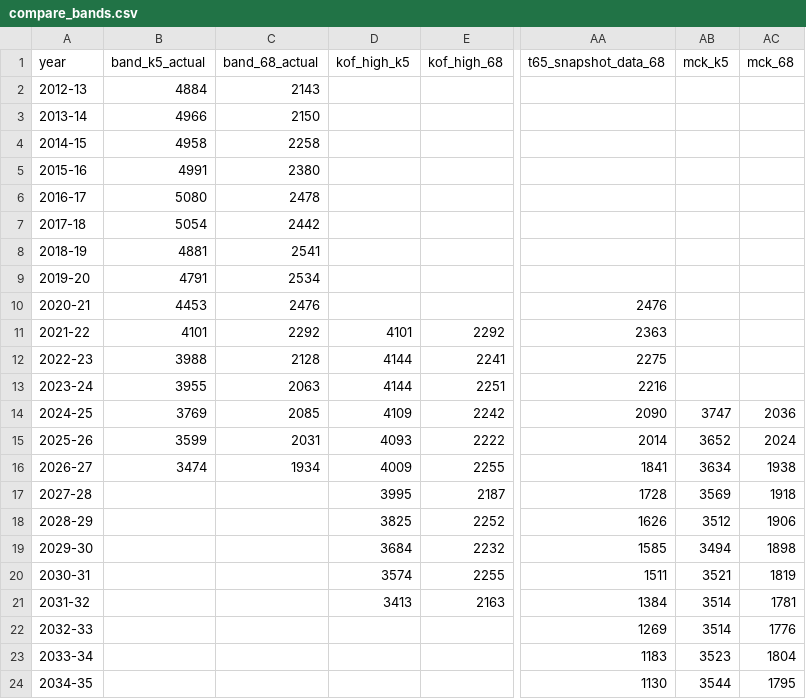
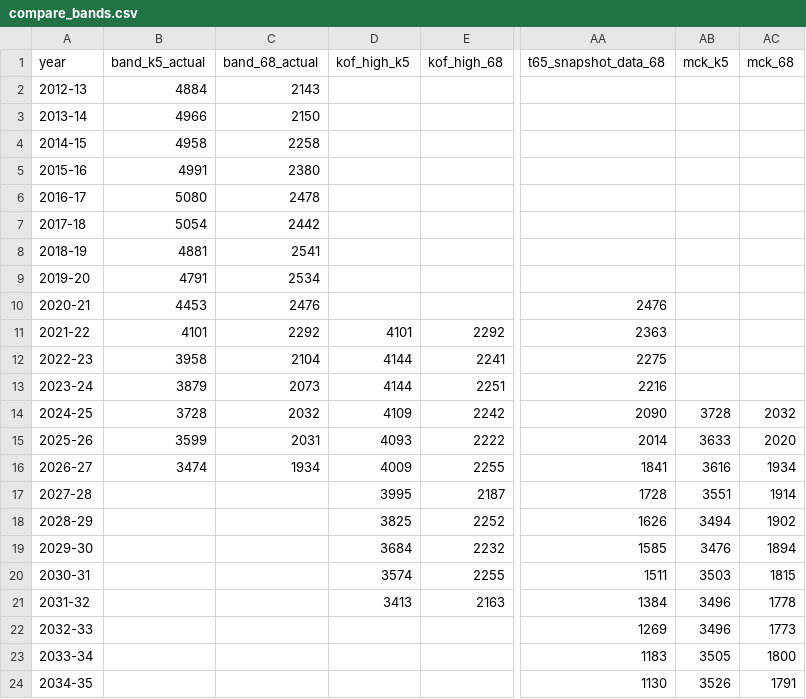
Before and after one commit to Thrive65/thrive65-site, a CSV file: assets/data/enrollment/compare_bands.csv, drawn as a sheet; only a part is shown, gaps mark what is left out; the diff names each change by its address in the sheet, - before the commit and + after, or states it on an @@ line.

```diff
--- a/assets/data/enrollment/compare_bands.csv
+++ b/assets/data/enrollment/compare_bands.csv
-B12 (band_k5_actual): 3988
+B12 (band_k5_actual): 3958
-C12 (band_68_actual): 2128
+C12 (band_68_actual): 2104
-B13 (band_k5_actual): 3955
+B13 (band_k5_actual): 3879
-C13 (band_68_actual): 2063
+C13 (band_68_actual): 2073
-B14 (band_k5_actual): 3769
+B14 (band_k5_actual): 3728
-C14 (band_68_actual): 2085
+C14 (band_68_actual): 2032
-AB14 (mck_k5): 3747
+AB14 (mck_k5): 3728
-AC14 (mck_68): 2036
+AC14 (mck_68): 2032
-AB15 (mck_k5): 3652
+AB15 (mck_k5): 3633
-AC15 (mck_68): 2024
+AC15 (mck_68): 2020
-AB16 (mck_k5): 3634
+AB16 (mck_k5): 3616
-AC16 (mck_68): 1938
+AC16 (mck_68): 1934
-AB17 (mck_k5): 3569
+AB17 (mck_k5): 3551
-AC17 (mck_68): 1918
+AC17 (mck_68): 1914
-AB18 (mck_k5): 3512
+AB18 (mck_k5): 3494
-AC18 (mck_68): 1906
+AC18 (mck_68): 1902
-AB19 (mck_k5): 3494
+AB19 (mck_k5): 3476
-AC19 (mck_68): 1898
+AC19 (mck_68): 1894
-AB20 (mck_k5): 3521
+AB20 (mck_k5): 3503
-AC20 (mck_68): 1819
+AC20 (mck_68): 1815
-AB21:AB22 (mck_k5): 3514
+AB21:AB22 (mck_k5): 3496
-AC21 (mck_68): 1781
+AC21 (mck_68): 1778
-AC22 (mck_68): 1776
+AC22 (mck_68): 1773
-AB23 (mck_k5): 3523
+AB23 (mck_k5): 3505
-AC23 (mck_68): 1804
+AC23 (mck_68): 1800
-AB24 (mck_k5): 3544
+AB24 (mck_k5): 3526
-AC24 (mck_68): 1795
+AC24 (mck_68): 1791
```
Also changed, not shown: assets/data/enrollment/district_trend.csv, 2 other files.
